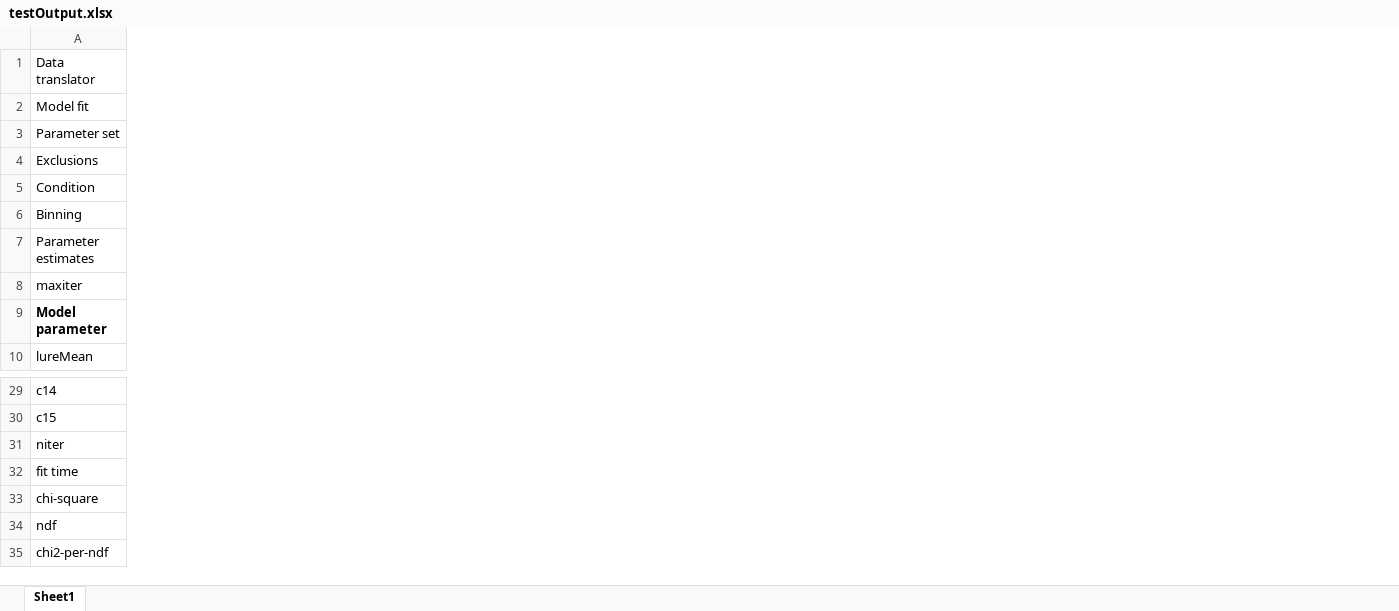
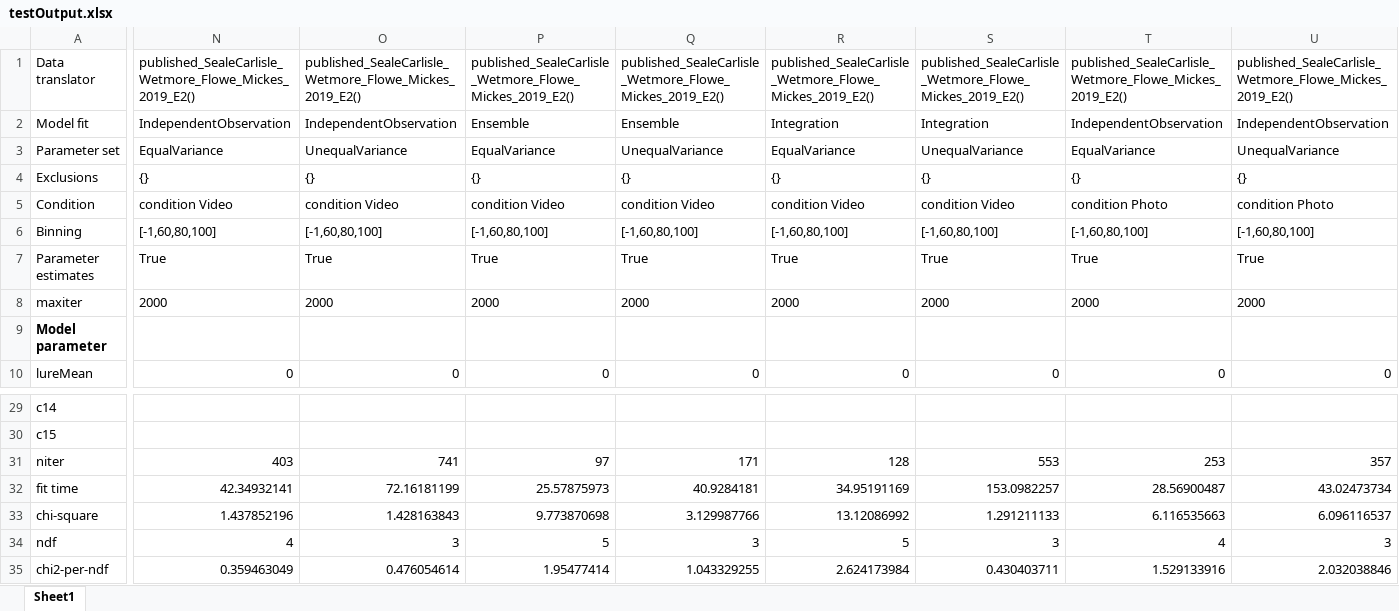
Before and after one commit to lmickes/pyWitness, an Excel workbook: data/published/2019_SealeCarlisleWetmoreFloweMickes/testOutput.xlsx, sheet Sheet1, drawn as a sheet; only a part is shown, gaps mark what is left out; values as stored, in another font and other column widths than the file's, no borders; the diff covers the shown part only; the diff names each change by its address in the sheet, - before the commit and + after, or states it on an @@ line.

```diff
--- a/data/published/2019_SealeCarlisleWetmoreFloweMickes/testOutput.xlsx (sheet Sheet1)
+++ b/data/published/2019_SealeCarlisleWetmoreFloweMickes/testOutput.xlsx (sheet Sheet1)
+column N, rows 1-10: published_SealeCarlisle_Wetmore_Flowe_Mickes_2019_E2() | IndependentObservation | EqualVariance | {} | condition Video | [-1,60,80,100] | True | 2000 |  | 0; rows 31-35: 403 | 42.34932141 | 1.437852196 | 4 | 0.359463049
+column O, rows 1-10: published_SealeCarlisle_Wetmore_Flowe_Mickes_2019_E2() | IndependentObservation | UnequalVariance | {} | condition Video | [-1,60,80,100] | True | 2000 |  | 0; rows 31-35: 741 | 72.16181199 | 1.428163843 | 3 | 0.476054614
+column P, rows 1-10: published_SealeCarlisle_Wetmore_Flowe_Mickes_2019_E2() | Ensemble | EqualVariance | {} | condition Video | [-1,60,80,100] | True | 2000 |  | 0; rows 31-35: 97 | 25.57875973 | 9.773870698 | 5 | 1.95477414
+column Q, rows 1-10: published_SealeCarlisle_Wetmore_Flowe_Mickes_2019_E2() | Ensemble | UnequalVariance | {} | condition Video | [-1,60,80,100] | True | 2000 |  | 0; rows 31-35: 171 | 40.9284181 | 3.129987766 | 3 | 1.043329255
+column R, rows 1-10: published_SealeCarlisle_Wetmore_Flowe_Mickes_2019_E2() | Integration | EqualVariance | {} | condition Video | [-1,60,80,100] | True | 2000 |  | 0; rows 31-35: 128 | 34.95191169 | 13.12086992 | 5 | 2.624173984
+column S, rows 1-10: published_SealeCarlisle_Wetmore_Flowe_Mickes_2019_E2() | Integration | UnequalVariance | {} | condition Video | [-1,60,80,100] | True | 2000 |  | 0; rows 31-35: 553 | 153.0982257 | 1.291211133 | 3 | 0.430403711
+column T, rows 1-10: published_SealeCarlisle_Wetmore_Flowe_Mickes_2019_E2() | IndependentObservation | EqualVariance | {} | condition Photo | [-1,60,80,100] | True | 2000 |  | 0; rows 31-35: 253 | 28.56900487 | 6.116535663 | 4 | 1.529133916
+column U, rows 1-10: published_SealeCarlisle_Wetmore_Flowe_Mickes_2019_E2() | IndependentObservation | UnequalVariance | {} | condition Photo | [-1,60,80,100] | True | 2000 |  | 0; rows 31-35: 357 | 43.02473734 | 6.096116537 | 3 | 2.032038846
```
Also changed, not shown: 64 added columns and 12 edited cells elsewhere in this sheet, data/published/2019_SealeCarlisleWetmoreFloweMickes/testInput.xlsx, data/published/2020_Colloff_Flowe_SealeCarlisle_etal/testInput.xlsx, 9 other files.
